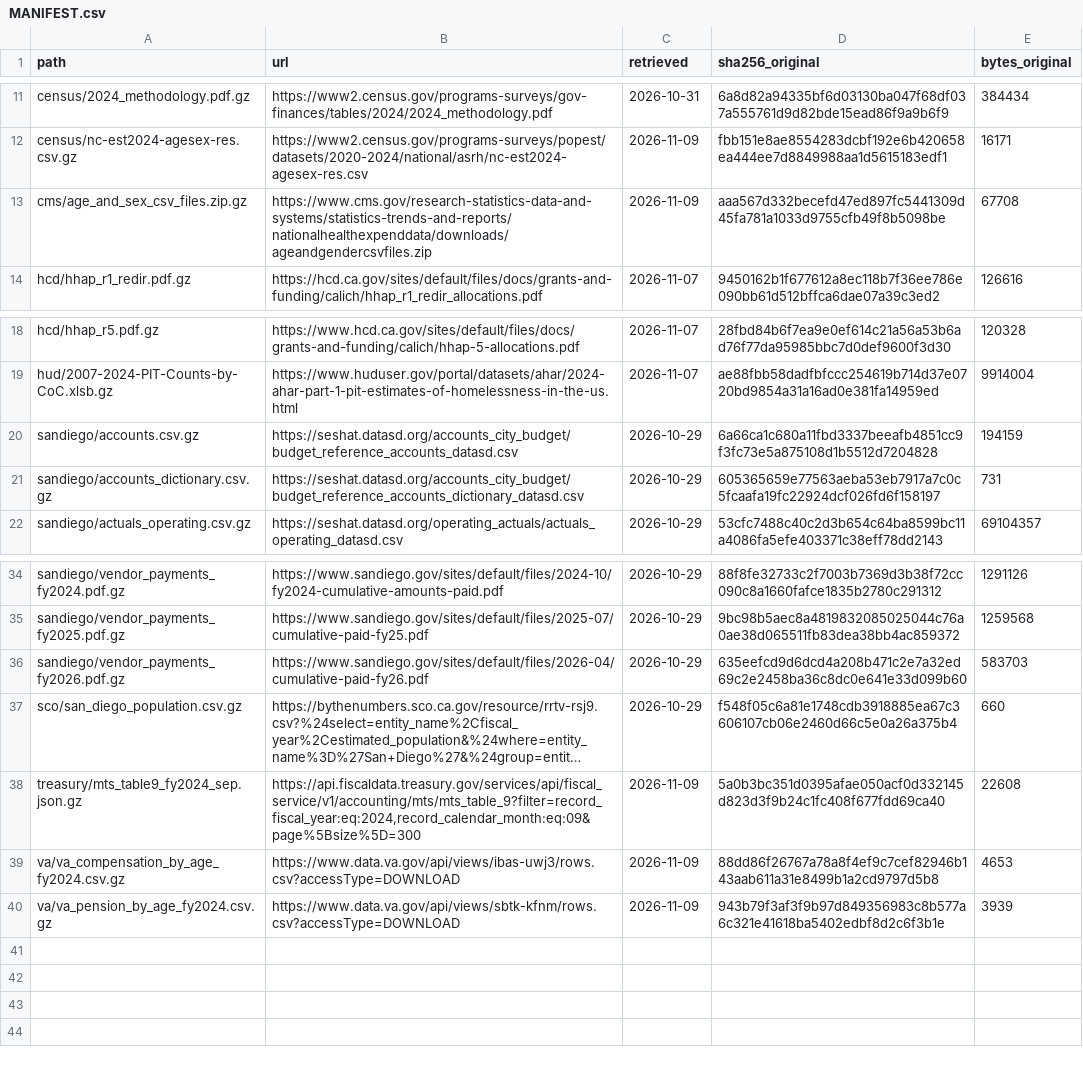
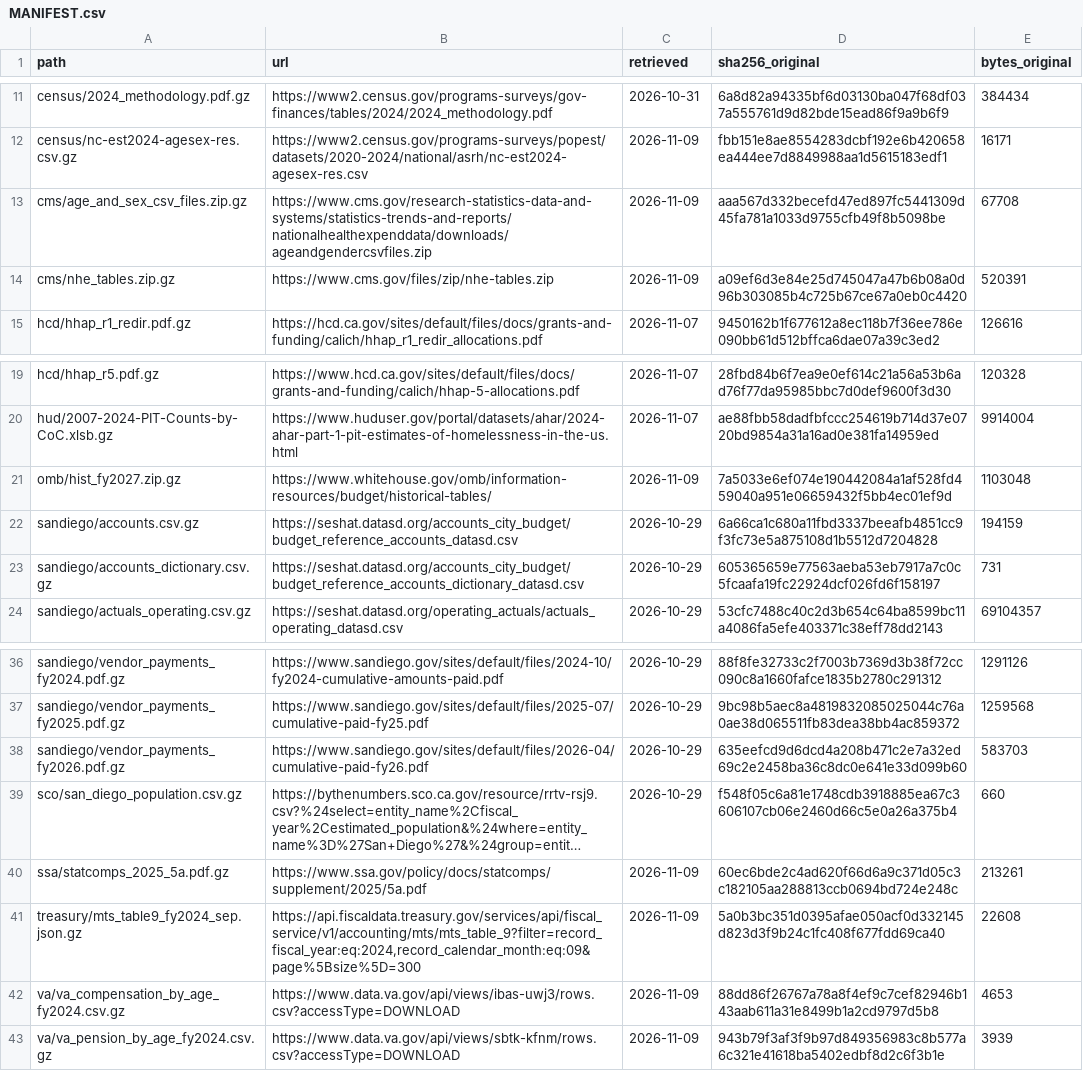
Before and after one commit to mckornfield/gov-transparency, a CSV file: data/raw/MANIFEST.csv, drawn as a sheet; only a part is shown, gaps mark what is left out; long unchanged cells end in …; the diff names each change by its address in the sheet, - before the commit and + after, or states it on an @@ line.

```diff
--- a/data/raw/MANIFEST.csv
+++ b/data/raw/MANIFEST.csv
+row 14: cms/nhe_tables.zip.gz | https://www.cms.gov/files/zip/nhe-tables.zip | 2026-11-09 | a09ef6d3e84e25d745047a47b6b08a0d96b303085b4c725b67ce67a0eb0c4420 | 520391
+row 21: omb/hist_fy2027.zip.gz | https://www.whitehouse.gov/omb/information-resources/budget/historical-tables/ | 2026-11-09 | 7a5033e6ef074e190442084a1af528fd459040a951e06659432f5bb4ec01ef9d | 1103048
+row 40: ssa/statcomps_2025_5a.pdf.gz | https://www.ssa.gov/policy/docs/statcomps/supplement/2025/5a.pdf | 2026-11-09 | 60ec6bde2c4ad620f66d6a9c371d05c3c182105aa288813ccb0694bd724e248c | 213261
```
Also changed, not shown: 14 other files.
